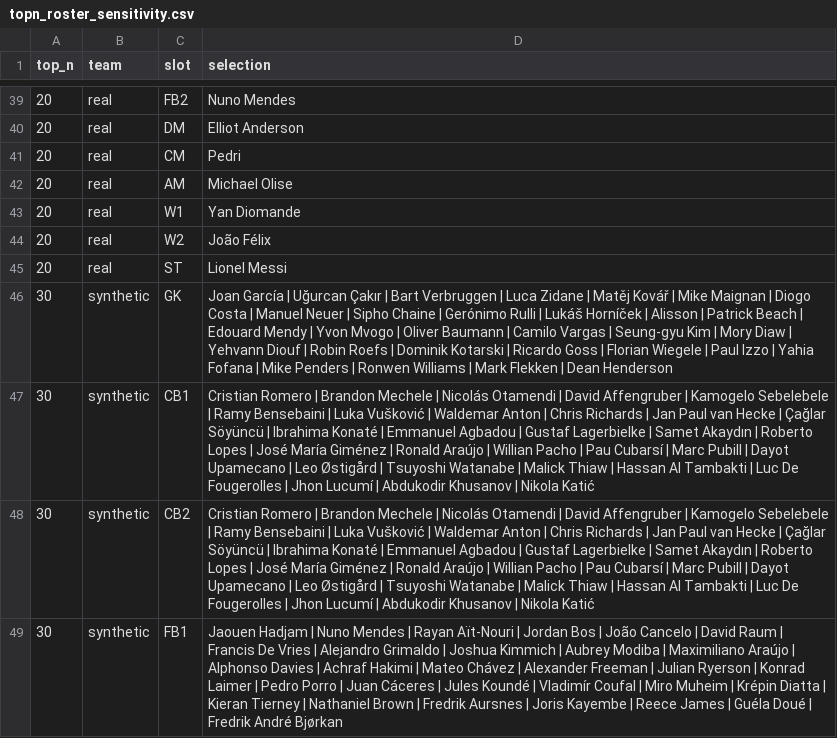
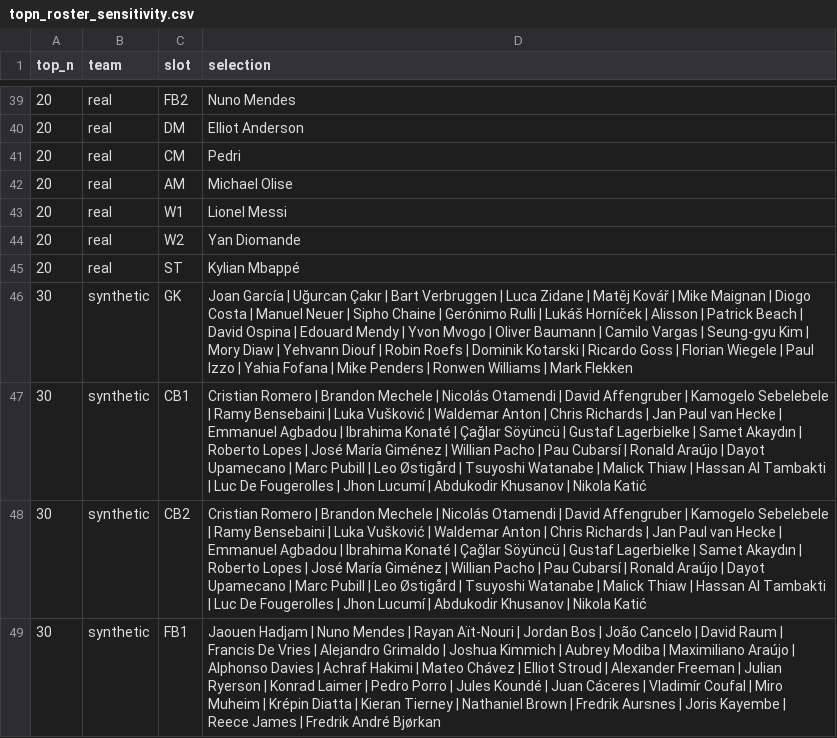
Before and after one commit to ViniciusCovas/synthetic-xi-2026, a CSV file: data/validation/topn_roster_sensitivity.csv, drawn as a sheet; only a part is shown, gaps mark what is left out; the diff covers the shown part only.

```diff
--- a/data/validation/topn_roster_sensitivity.csv
+++ b/data/validation/topn_roster_sensitivity.csv
@@ -42,8 +42,8 @@ top_n,team,slot,selection
 20,real,AM,Michael Olise
-20,real,W1,Yan Diomande
-20,real,W2,João Félix
-20,real,ST,Lionel Messi
-30,synthetic,GK,Joan García | Uğurcan Çakır | Bart Verbruggen | Luca Zidane | Matěj Kovář | Mike Maignan | Diogo Costa | Manuel Neuer | Sipho Chaine | Gerónimo Rulli | Lukáš Horníček | Alisson | Patrick Beach | Edouard Mendy | Yvon Mvogo | Oliver Baumann | Camilo Vargas | Seung-gyu Kim | Mory Diaw | Yehvann Diouf | Robin Roefs | Dominik Kotarski | Ricardo Goss | Florian Wiegele | Paul Izzo | Yahia Fofana | Mike Penders | Ronwen Williams | Mark Flekken | Dean Henderson
-30,synthetic,CB1,Cristian Romero | Brandon Mechele | Nicolás Otamendi | David Affengruber | Kamogelo Sebelebele | Ramy Bensebaini | Luka Vušković | Waldemar Anton | Chris Richards | Jan Paul van Hecke | Çağlar Söyüncü | Ibrahima Konaté | Emmanuel Agbadou | Gustaf Lagerbielke | Samet Akaydın | Roberto Lopes | José María Giménez | Ronald Araújo | Willian Pacho | Pau Cubarsí | Marc Pubill | Dayot Upamecano | Leo Østigård | Tsuyoshi Watanabe | Malick Thiaw | Hassan Al Tambakti | Luc De Fougerolles | Jhon Lucumí | Abdukodir Khusanov | Nikola Katić
-30,synthetic,CB2,Cristian Romero | Brandon Mechele | Nicolás Otamendi | David Affengruber | Kamogelo Sebelebele | Ramy Bensebaini | Luka Vušković | Waldemar Anton | Chris Richards | Jan Paul van Hecke | Çağlar Söyüncü | Ibrahima Konaté | Emmanuel Agbadou | Gustaf Lagerbielke | Samet Akaydın | Roberto Lopes | José María Giménez | Ronald Araújo | Willian Pacho | Pau Cubarsí | Marc Pubill | Dayot Upamecano | Leo Østigård | Tsuyoshi Watanabe | Malick Thiaw | Hassan Al Tambakti | Luc De Fougerolles | Jhon Lucumí | Abdukodir Khusanov | Nikola Katić
-30,synthetic,FB1,Jaouen Hadjam | Nuno Mendes | Rayan Aït-Nouri | Jordan Bos | João Cancelo | David Raum | Francis De Vries | Alejandro Grimaldo | Joshua Kimmich | Aubrey Modiba | Maximiliano Araújo | Alphonso Davies | Achraf Hakimi | Mateo Chávez | Alexander Freeman | Julian Ryerson | Konrad Laimer | Pedro Porro | Juan Cáceres | Jules Koundé | Vladimír Coufal | Miro Muheim | Krépin Diatta | Kieran Tierney | Nathaniel Brown | Fredrik Aursnes | Joris Kayembe | Reece James | Guéla Doué | Fredrik André Bjørkan
+20,real,W1,Lionel Messi
+20,real,W2,Yan Diomande
+20,real,ST,Kylian Mbappé
+30,synthetic,GK,Joan García | Uğurcan Çakır | Bart Verbruggen | Luca Zidane | Matěj Kovář | Mike Maignan | Diogo Costa | Manuel Neuer | Sipho Chaine | Gerónimo Rulli | Lukáš Horníček | Alisson | Patrick Beach | David Ospina | Edouard Mendy | Yvon Mvogo | Oliver Baumann | Camilo Vargas | Seung-gyu Kim | Mory Diaw | Yehvann Diouf | Robin Roefs | Dominik Kotarski | Ricardo Goss | Florian Wiegele | Paul Izzo | Yahia Fofana | Mike Penders | Ronwen Williams | Mark Flekken
+30,synthetic,CB1,Cristian Romero | Brandon Mechele | Nicolás Otamendi | David Affengruber | Kamogelo Sebelebele | Ramy Bensebaini | Luka Vušković | Waldemar Anton | Chris Richards | Jan Paul van Hecke | Emmanuel Agbadou | Ibrahima Konaté | Çağlar Söyüncü | Gustaf Lagerbielke | Samet Akaydın | Roberto Lopes | José María Giménez | Willian Pacho | Pau Cubarsí | Ronald Araújo | Dayot Upamecano | Marc Pubill | Leo Østigård | Tsuyoshi Watanabe | Malick Thiaw | Hassan Al Tambakti | Luc De Fougerolles | Jhon Lucumí | Abdukodir Khusanov | Nikola Katić
+30,synthetic,CB2,Cristian Romero | Brandon Mechele | Nicolás Otamendi | David Affengruber | Kamogelo Sebelebele | Ramy Bensebaini | Luka Vušković | Waldemar Anton | Chris Richards | Jan Paul van Hecke | Emmanuel Agbadou | Ibrahima Konaté | Çağlar Söyüncü | Gustaf Lagerbielke | Samet Akaydın | Roberto Lopes | José María Giménez | Willian Pacho | Pau Cubarsí | Ronald Araújo | Dayot Upamecano | Marc Pubill | Leo Østigård | Tsuyoshi Watanabe | Malick Thiaw | Hassan Al Tambakti | Luc De Fougerolles | Jhon Lucumí | Abdukodir Khusanov | Nikola Katić
+30,synthetic,FB1,Jaouen Hadjam | Nuno Mendes | Rayan Aït-Nouri | Jordan Bos | João Cancelo | David Raum | Francis De Vries | Alejandro Grimaldo | Joshua Kimmich | Aubrey Modiba | Maximiliano Araújo | Alphonso Davies | Achraf Hakimi | Mateo Chávez | Elliot Stroud | Alexander Freeman | Julian Ryerson | Konrad Laimer | Pedro Porro | Jules Koundé | Juan Cáceres | Vladimír Coufal | Miro Muheim | Krépin Diatta | Kieran Tierney | Nathaniel Brown | Fredrik Aursnes | Joris Kayembe | Reece James | Fredrik André Bjørkan
```
Also changed, not shown: 24 edited cells elsewhere in this file, data/simulations/calibrated_v0_3/shared_tempo_tuning.csv, data/validation/topn_chemistry_sensitivity.csv, 42 other files.
